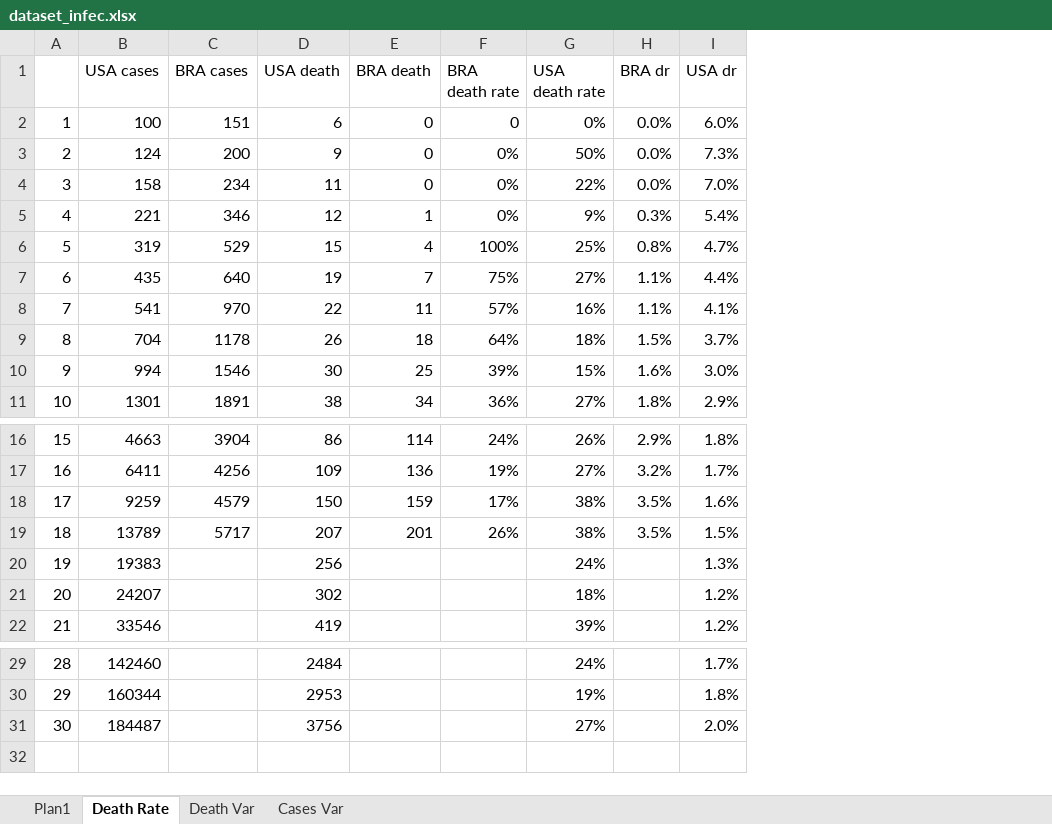
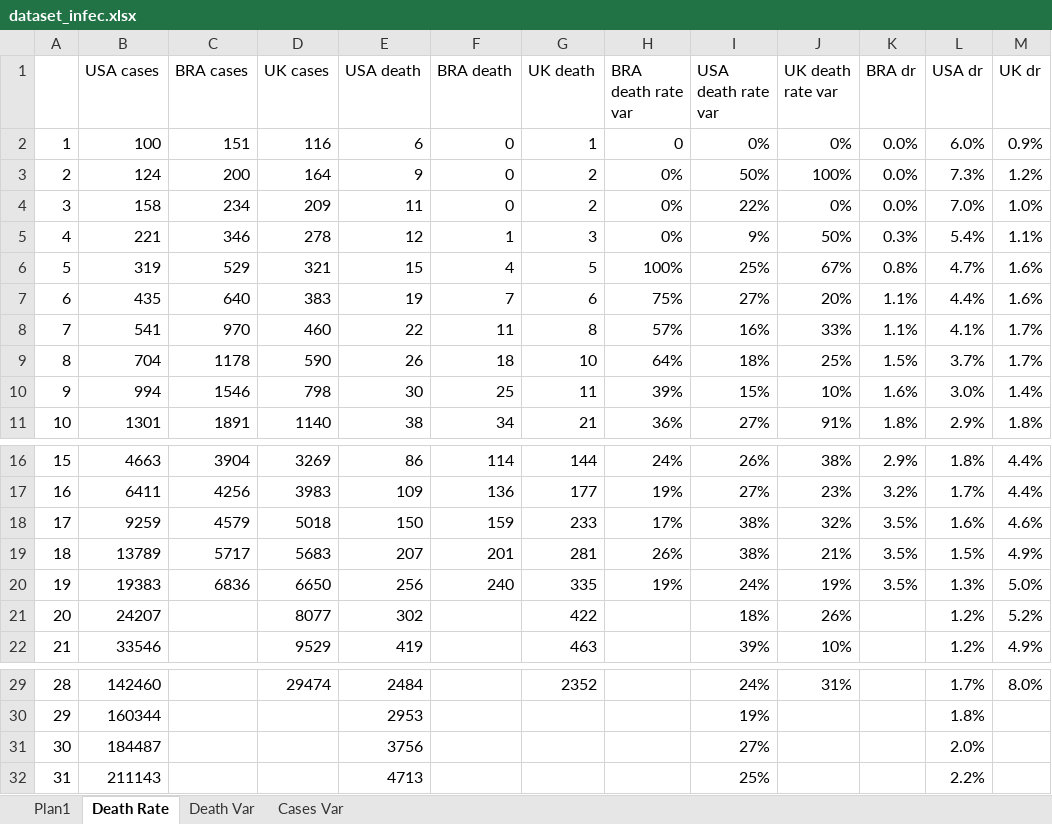
Before and after one commit to octavio-santiago/Covid19_data, an Excel workbook: dataset/dataset_infec.xlsx, sheet Death Rate, drawn as a sheet; only a part is shown, gaps mark what is left out; values as stored, in another font and other column widths than the file's, no borders; charts and pictures not drawn; addresses are those after the commit; the diff names each change by its address in the sheet, - before the commit and + after, or states it on an @@ line.

```diff
--- a/dataset/dataset_infec.xlsx (sheet Death Rate)
+++ b/dataset/dataset_infec.xlsx (sheet Death Rate)
+column D (UK cases), rows 2-11: 116 | 164 | 209 | 278 | 321 | 383 | 460 | 590 | 798 | 1140; rows 16-22: 3269 | 3983 | 5018 | 5683 | 6650 | 8077 | 9529; row 29: 29474
+column G (UK death), rows 2-11: 1 | 2 | 2 | 3 | 5 | 6 | 8 | 10 | 11 | 21; rows 16-22: 144 | 177 | 233 | 281 | 335 | 422 | 463; row 29: 2352
+column J (UK death rate var), rows 2-11: 0% | 100% | 0% | 50% | 67% | 20% | 33% | 25% | 10% | 91%; rows 16-22: 38% | 23% | 32% | 21% | 19% | 26% | 10%; row 29: 31%
+column M (UK dr), rows 2-11: 0.9% | 1.2% | 1.0% | 1.1% | 1.6% | 1.6% | 1.7% | 1.7% | 1.4% | 1.8%; rows 16-22: 4.4% | 4.4% | 4.6% | 4.9% | 5.0% | 5.2% | 4.9%; row 29: 8.0%
-H1: BRA death rate
+H1: BRA death rate var
-I1: USA death rate
+I1: USA death rate var
-C20 (BRA cases): (empty)
+C20 (BRA cases): 6836
-F20 (BRA death): (empty)
+F20 (BRA death): 240
-H20 (BRA death rate var): (empty)
+H20 (BRA death rate var): 19%
-K20 (BRA dr): (empty)
+K20 (BRA dr): 3.5%
+row 32: 31 | 211143 |  |  | 4713 |  |  |  | 25% |  |  | 2.2%
```
Also changed, not shown: sheet Death Var, sheet Cases Var, sheet Plan1, formulas that keep their value, charts or pictures, dataset/covid_citites_brazil.xlsx, 4 other files.
